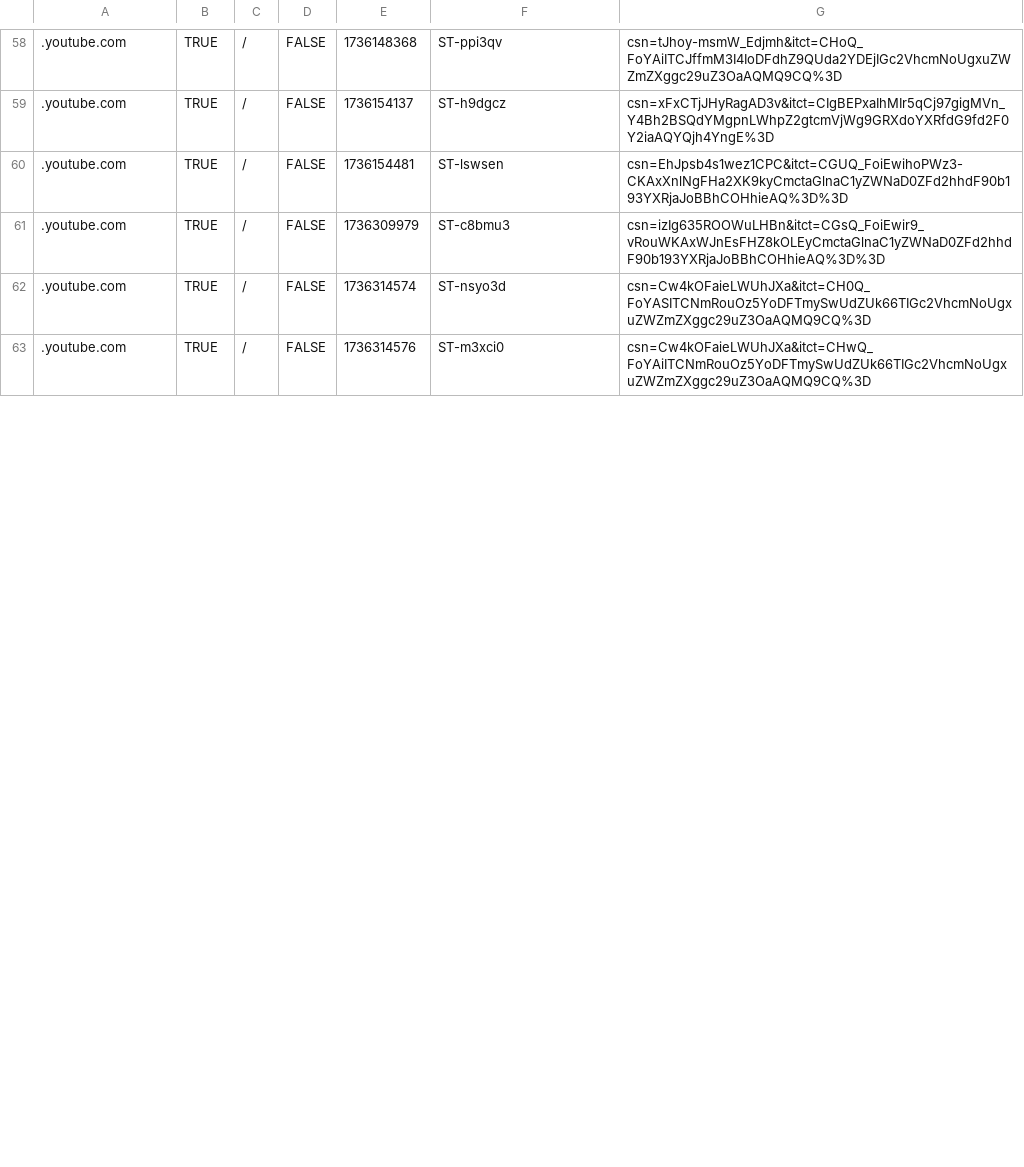
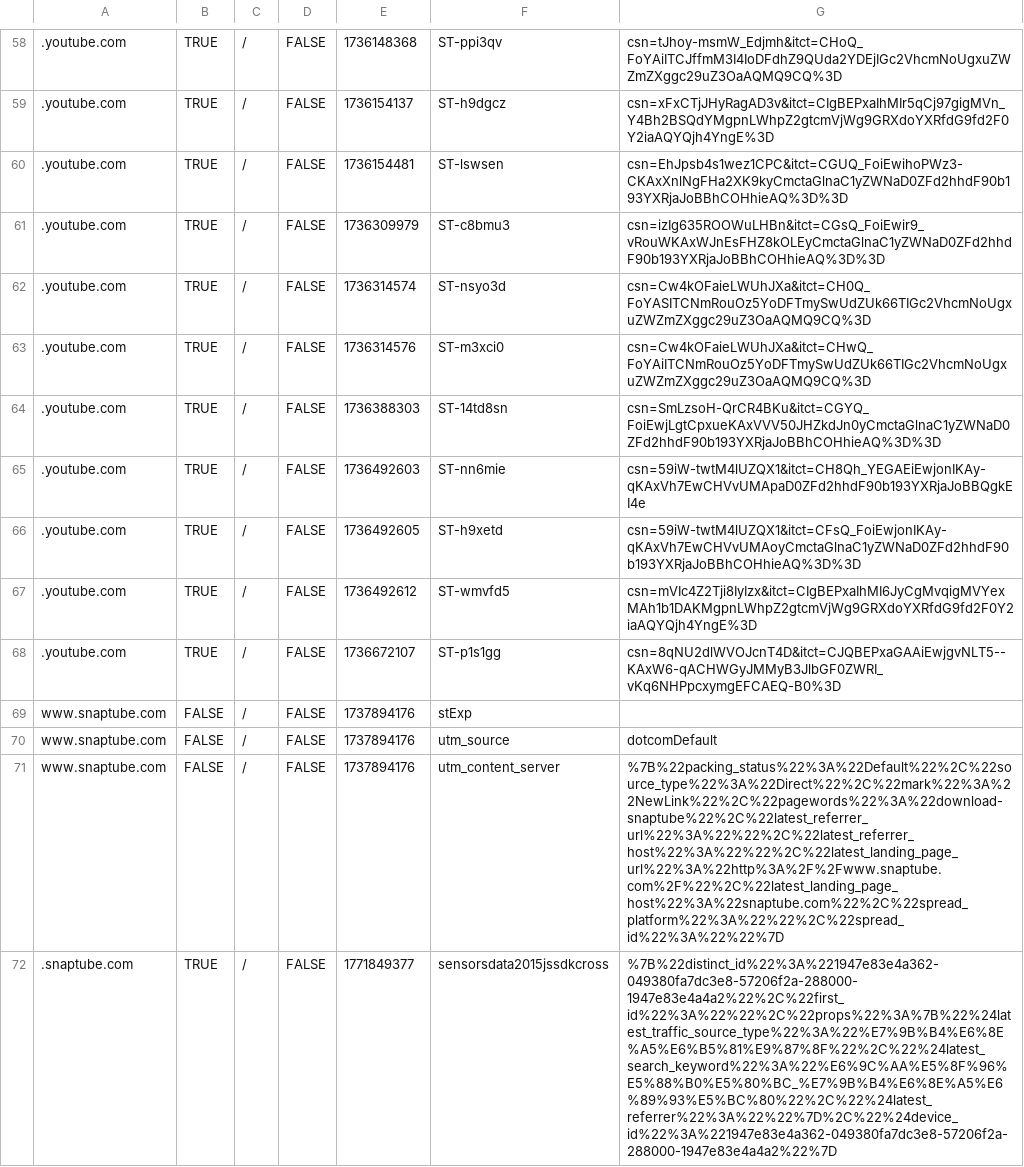
Before and after one commit to Jitendra52boy/mui, a CSV file: cookies/logs.csv, drawn as a sheet; only a part is shown, gaps mark what is left out; the diff covers the shown part only; the diff names each change by its address in the sheet, - before the commit and + after, or states it on an @@ line.

Commit message:
Update logs.csv

```diff
--- a/cookies/logs.csv
+++ b/cookies/logs.csv
+row 64: .youtube.com | TRUE | / | FALSE | 1736388303 | ST-14td8sn | csn=SmLzsoH-QrCR4BKu&itct=CGYQ_FoiEwjLgtCpxueKAxVVV50JHZkdJn0yCmctaGlnaC1yZWNaD0ZFd2hhdF90b193YXRjaJoBBhCOHhieAQ%3D%3D
+row 65: .youtube.com | TRUE | / | FALSE | 1736492603 | ST-nn6mie | csn=59iW-twtM4lUZQX1&itct=CH8Qh_YEGAEiEwjonIKAy-qKAxVh7EwCHVvUMApaD0ZFd2hhdF90b193YXRjaJoBBQgkEI4e
+row 66: .youtube.com | TRUE | / | FALSE | 1736492605 | ST-h9xetd | csn=59iW-twtM4lUZQX1&itct=CFsQ_FoiEwjonIKAy-qKAxVh7EwCHVvUMAoyCmctaGlnaC1yZWNaD0ZFd2hhdF90b193YXRjaJoBBhCOHhieAQ%3D%3D
+row 67: .youtube.com | TRUE | / | FALSE | 1736492612 | ST-wmvfd5 | csn=mVIc4Z2Tji8IyIzx&itct=CIgBEPxaIhMI6JyCgMvqigMVYexMAh1b1DAKMgpnLWhpZ2gtcmVjWg9GRXdoYXRfdG9fd2F0Y2iaAQYQjh4YngE%3D
+row 68: .youtube.com | TRUE | / | FALSE | 1736672107 | ST-p1s1gg | csn=8qNU2dlWVOJcnT4D&itct=CJQBEPxaGAAiEwjgvNLT5--KAxW6-qACHWGyJMMyB3JlbGF0ZWRI_vKq6NHPpcxymgEFCAEQ-B0%3D
+row 69: www.snaptube.com | FALSE | / | FALSE | 1737894176 | stExp
+row 70: www.snaptube.com | FALSE | / | FALSE | 1737894176 | utm_source | dotcomDefault
+row 71: www.snaptube.com | FALSE | / | FALSE | 1737894176 | utm_content_server | %7B%22packing_status%22%3A%22Default%22%2C%22source_type%22%3A%22Direct%22%2C%22mark%22%3A%22NewLink%22%2C%22pagewords%22%3A%22download-snaptube%22%2C%22latest_referrer_url%22%3A%22%22%2C%22latest_referrer_host%22%3A%22%22%2C%22latest_landing_page_url%22%3A%22http%3A%2F%2Fwww.snaptube.com%2F%22%2C%22latest_landing_page_host%22%3A%22snaptube.com%22%2C%22spread_platform%22%3A%22%22%2C%22spread_id%22%3A%22%22%7D
+row 72: .snaptube.com | TRUE | / | FALSE | 1771849377 | sensorsdata2015jssdkcross | %7B%22distinct_id%22%3A%221947e83e4a362-049380fa7dc3e8-57206f2a-288000-1947e83e4a4a2%22%2C%22first_id%22%3A%22%22%2C%22props%22%3A%7B%22%24latest_traffic_source_type%22%3A%22%E7%9B%B4%E6%8E%A5%E6%B5%81%E9%87%8F%22%2C%22%24latest_search_keyword%22%3A%22%E6%9C%AA%E5%8F%96%E5%88%B0%E5%80%BC_%E7%9B%B4%E6%8E%A5%E6%89%93%E5%BC%80%22%2C%22%24latest_referrer%22%3A%22%22%7D%2C%22%24device_id%22%3A%221947e83e4a362-049380fa7dc3e8-57206f2a-288000-1947e83e4a4a2%22%7D
```
Also changed, not shown: 8 added rows and 12 edited cells elsewhere in this file.
